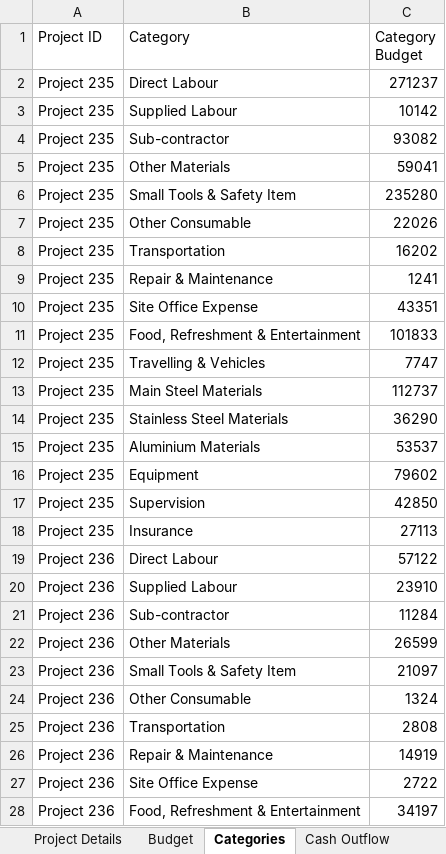
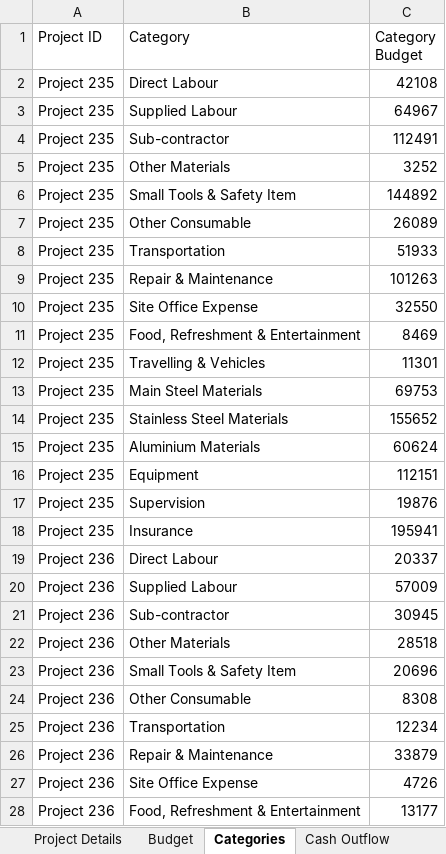
Before and after one commit to amuazm/contractor-data-simulation-2, an Excel workbook: Files/Output/Result.xlsx, sheet Categories, drawn as a sheet; only a part is shown; values as stored, in another font and other column widths than the file's, no borders; the diff covers the shown part only; the diff names each change by its address in the sheet, - before the commit and + after, or states it on an @@ line.

```diff
--- a/Files/Output/Result.xlsx (sheet Categories)
+++ b/Files/Output/Result.xlsx (sheet Categories)
-C2 (Category Budget): 271237
+C2 (Category Budget): 42108
-C3 (Category Budget): 10142
+C3 (Category Budget): 64967
-C4 (Category Budget): 93082
+C4 (Category Budget): 112491
-C5 (Category Budget): 59041
+C5 (Category Budget): 3252
-C6 (Category Budget): 235280
+C6 (Category Budget): 144892
-C7 (Category Budget): 22026
+C7 (Category Budget): 26089
-C8 (Category Budget): 16202
+C8 (Category Budget): 51933
-C9 (Category Budget): 1241
+C9 (Category Budget): 101263
-C10 (Category Budget): 43351
+C10 (Category Budget): 32550
-C11 (Category Budget): 101833
+C11 (Category Budget): 8469
-C12 (Category Budget): 7747
+C12 (Category Budget): 11301
-C13 (Category Budget): 112737
+C13 (Category Budget): 69753
-C14 (Category Budget): 36290
+C14 (Category Budget): 155652
-C15 (Category Budget): 53537
+C15 (Category Budget): 60624
-C16 (Category Budget): 79602
+C16 (Category Budget): 112151
-C17 (Category Budget): 42850
+C17 (Category Budget): 19876
-C18 (Category Budget): 27113
+C18 (Category Budget): 195941
-C19 (Category Budget): 57122
+C19 (Category Budget): 20337
-C20 (Category Budget): 23910
+C20 (Category Budget): 57009
-C21 (Category Budget): 11284
+C21 (Category Budget): 30945
-C22 (Category Budget): 26599
+C22 (Category Budget): 28518
-C23 (Category Budget): 21097
+C23 (Category Budget): 20696
-C24 (Category Budget): 1324
+C24 (Category Budget): 8308
-C25 (Category Budget): 2808
+C25 (Category Budget): 12234
-C26 (Category Budget): 14919
+C26 (Category Budget): 33879
-C27 (Category Budget): 2722
+C27 (Category Budget): 4726
-C28 (Category Budget): 34197
+C28 (Category Budget): 13177
```
Also changed, not shown: 568 edited cells elsewhere in this sheet, sheet Cash Outflow, sheet Reports, sheet Budget, sheet Project Details, other sheet tabs, 1 other file.
